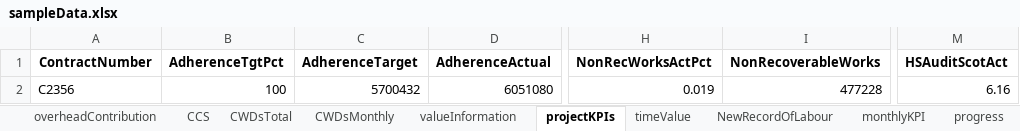
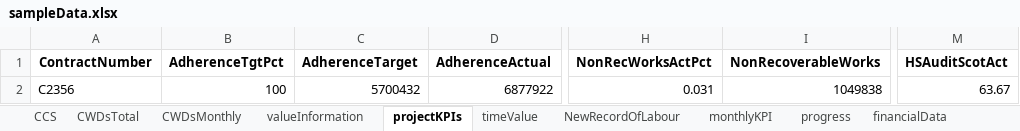
Before and after one commit to ben123newton/dashboard, an Excel workbook: sampleData/sampleData.xlsx, sheet projectKPIs, drawn as a sheet; only a part is shown, gaps mark what is left out; values as stored, in another font and other column widths than the file's, no borders; charts and pictures not drawn; the diff names each change by its address in the sheet, - before the commit and + after, or states it on an @@ line.

```diff
--- a/sampleData/sampleData.xlsx (sheet projectKPIs)
+++ b/sampleData/sampleData.xlsx (sheet projectKPIs)
-D2 (AdherenceActual): 6051080
+D2 (AdherenceActual): 6877922
-H2 (NonRecWorksActPct): 0.019
+H2 (NonRecWorksActPct): 0.031
-I2 (NonRecoverableWorks): 477228
+I2 (NonRecoverableWorks): 1049838
-M2 (HSAuditScotAct): 6.16
+M2 (HSAuditScotAct): 63.67
```
Also changed, not shown: sheet monthlyKPI, sheet overheadContribution, sheet valueInformation, sheet timeValue, other sheet tabs, formulas that keep their value, 3 other files.
